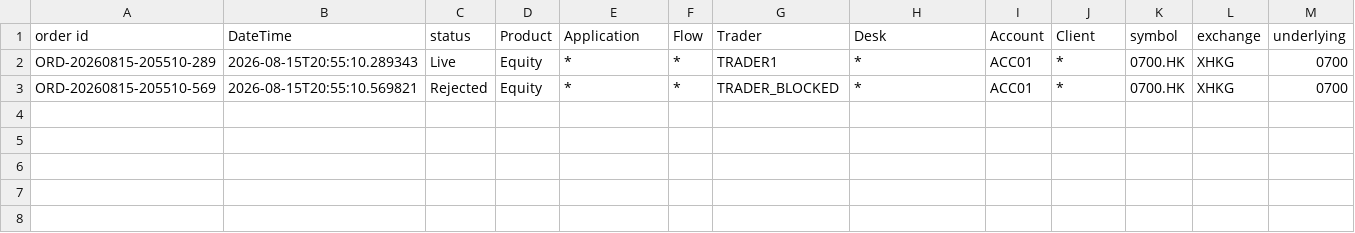
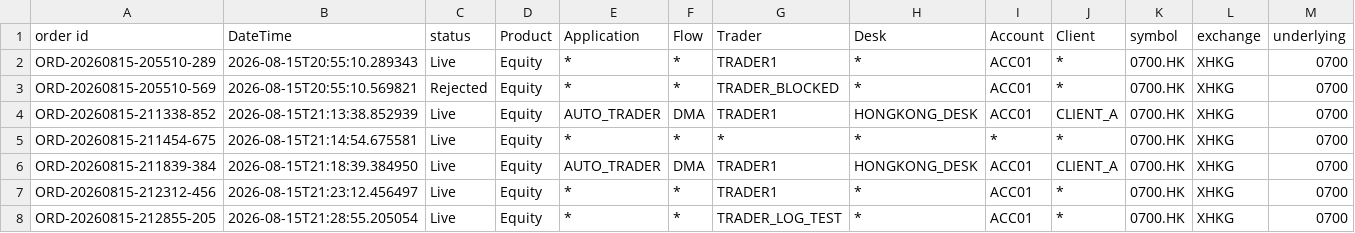
Before and after one commit to mdwaleedibrahim/Global-Compliance-Engine, a CSV file: OrderCache.csv, drawn as a sheet; only a part is shown; rows hold the shown columns only; the diff names each change by its address in the sheet, - before the commit and + after, or states it on an @@ line.

Commit message:
feat: Add order id in logger and minor improvement in order placement screen

```diff
--- a/OrderCache.csv
+++ b/OrderCache.csv
+row 4: ORD-20260815-211338-852 | 2026-08-15T21:13:38.852939 | Live | Equity | AUTO_TRADER | DMA | TRADER1 | HONGKONG_DESK | ACC01 | CLIENT_A | 0700.HK | XHKG | 0700
+row 5: ORD-20260815-211454-675 | 2026-08-15T21:14:54.675581 | Live | Equity | * | * | * | * | * | * | 0700.HK | XHKG | 0700
+row 6: ORD-20260815-211839-384 | 2026-08-15T21:18:39.384950 | Live | Equity | AUTO_TRADER | DMA | TRADER1 | HONGKONG_DESK | ACC01 | CLIENT_A | 0700.HK | XHKG | 0700
+row 7: ORD-20260815-212312-456 | 2026-08-15T21:23:12.456497 | Live | Equity | * | * | TRADER1 | * | ACC01 | * | 0700.HK | XHKG | 0700
+row 8: ORD-20260815-212855-205 | 2026-08-15T21:28:55.205054 | Live | Equity | * | * | TRADER_LOG_TEST | * | ACC01 | * | 0700.HK | XHKG | 0700
```
Also changed, not shown: 6 other files.
